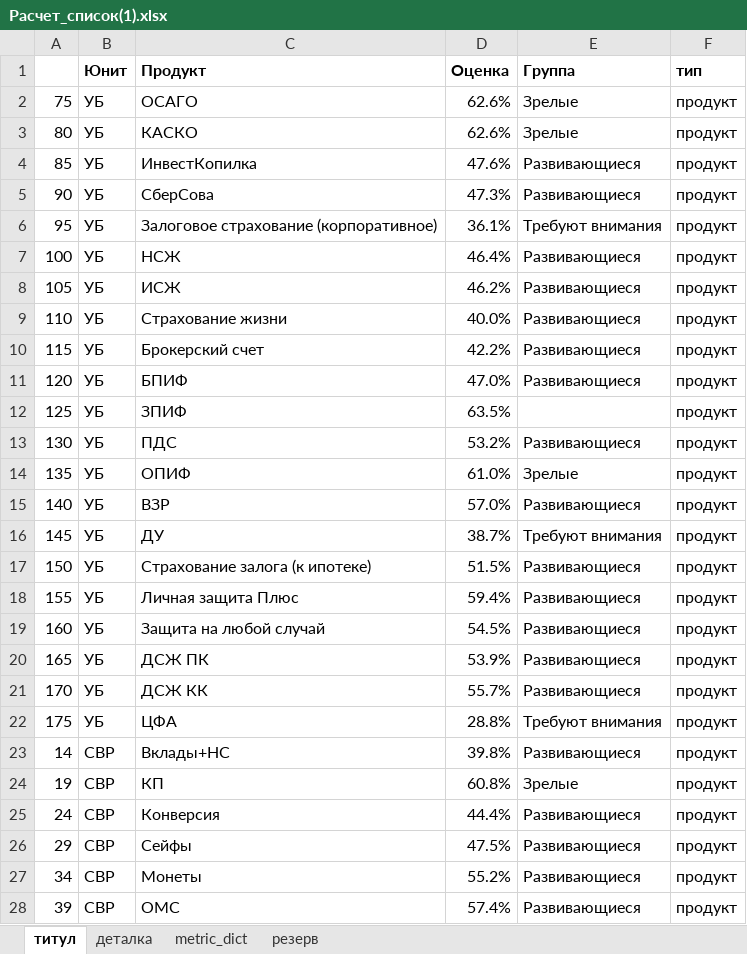
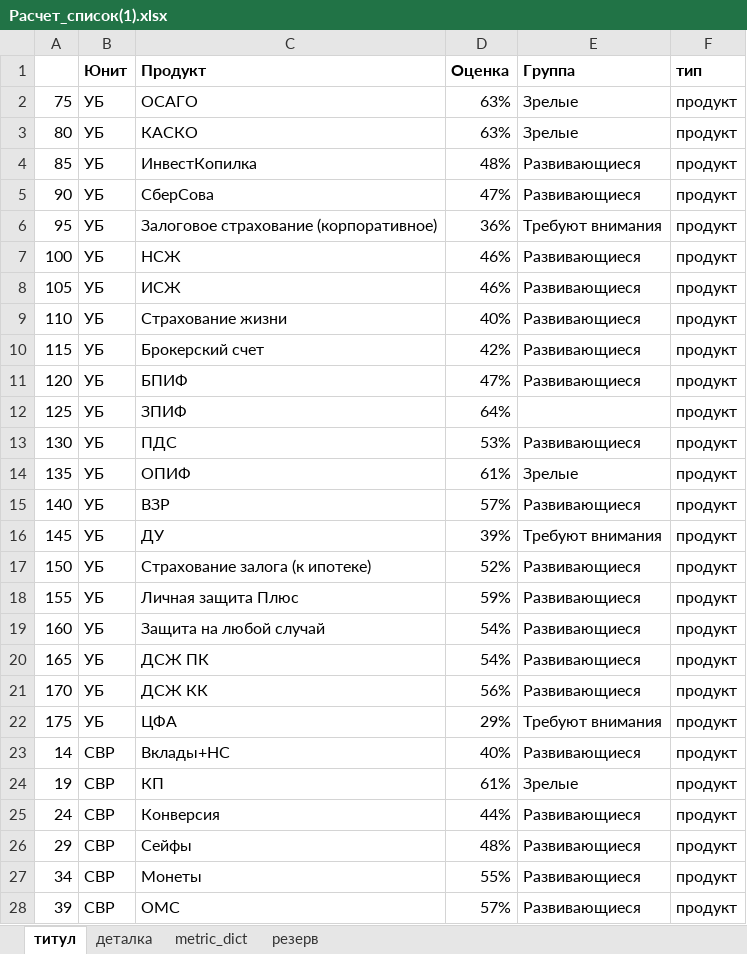
Before and after one commit to schischko-r/DD, an Excel workbook: Расчет_список(1).xlsx, sheet титул, drawn as a sheet; only a part is shown; values as stored, in another font and other column widths than the file's, no borders; the diff covers the shown part only; the diff names each change by its address in the sheet, - before the commit and + after, or states it on an @@ line.

```diff
--- a/Расчет_список(1).xlsx (sheet титул)
+++ b/Расчет_список(1).xlsx (sheet титул)
-D2:D3 (Оценка): 62.6%
+D2:D3 (Оценка): 63%
-D4 (Оценка): 47.6%
+D4 (Оценка): 48%
-D5 (Оценка): 47.3%
+D5 (Оценка): 47%
-D6 (Оценка): 36.1%
+D6 (Оценка): 36%
-D7 (Оценка): 46.4%
+D7 (Оценка): 46%
-D8 (Оценка): 46.2%
+D8 (Оценка): 46%
-D9 (Оценка): 40.0%
+D9 (Оценка): 40%
-D10 (Оценка): 42.2%
+D10 (Оценка): 42%
-D11 (Оценка): 47.0%
+D11 (Оценка): 47%
-D12 (Оценка): 63.5%
+D12 (Оценка): 64%
-D13 (Оценка): 53.2%
+D13 (Оценка): 53%
-D14 (Оценка): 61.0%
+D14 (Оценка): 61%
-D15 (Оценка): 57.0%
+D15 (Оценка): 57%
-D16 (Оценка): 38.7%
+D16 (Оценка): 39%
-D17 (Оценка): 51.5%
+D17 (Оценка): 52%
-D18 (Оценка): 59.4%
+D18 (Оценка): 59%
-D19 (Оценка): 54.5%
+D19 (Оценка): 54%
-D20 (Оценка): 53.9%
+D20 (Оценка): 54%
-D21 (Оценка): 55.7%
+D21 (Оценка): 56%
-D22 (Оценка): 28.8%
+D22 (Оценка): 29%
-D23 (Оценка): 39.8%
+D23 (Оценка): 40%
-D24 (Оценка): 60.8%
+D24 (Оценка): 61%
-D25 (Оценка): 44.4%
+D25 (Оценка): 44%
-D26 (Оценка): 47.5%
+D26 (Оценка): 48%
-D27 (Оценка): 55.2%
+D27 (Оценка): 55%
-D28 (Оценка): 57.4%
+D28 (Оценка): 57%
```
Also changed, not shown: 34 edited cells elsewhere in this sheet, 1 other file.
